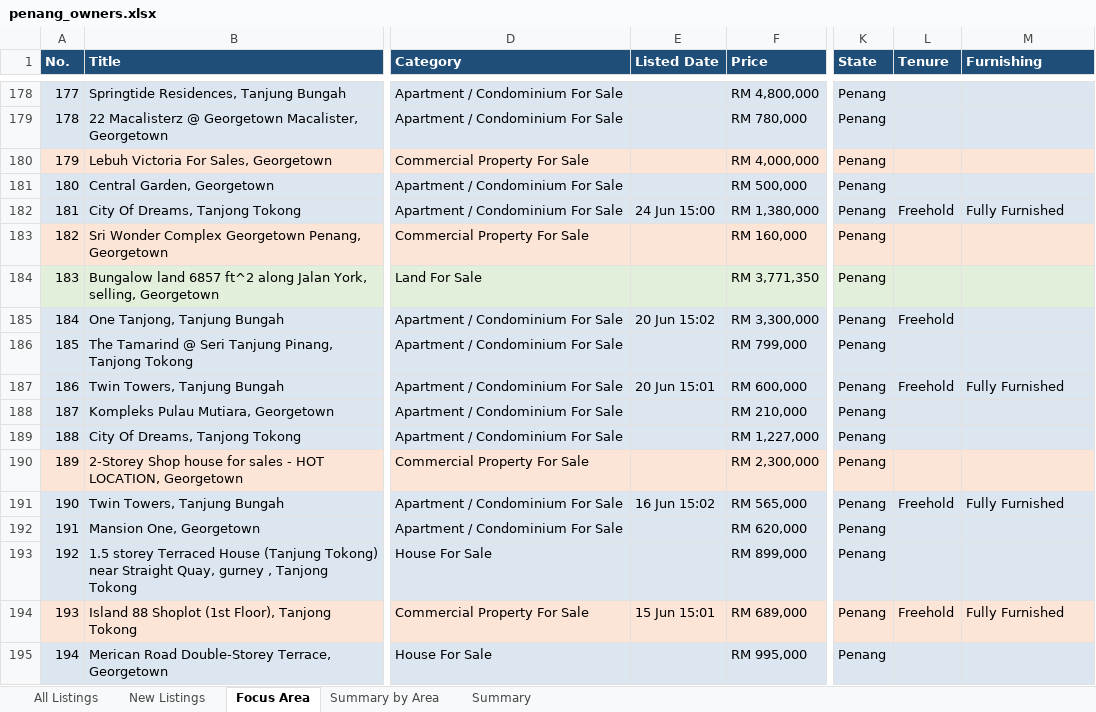
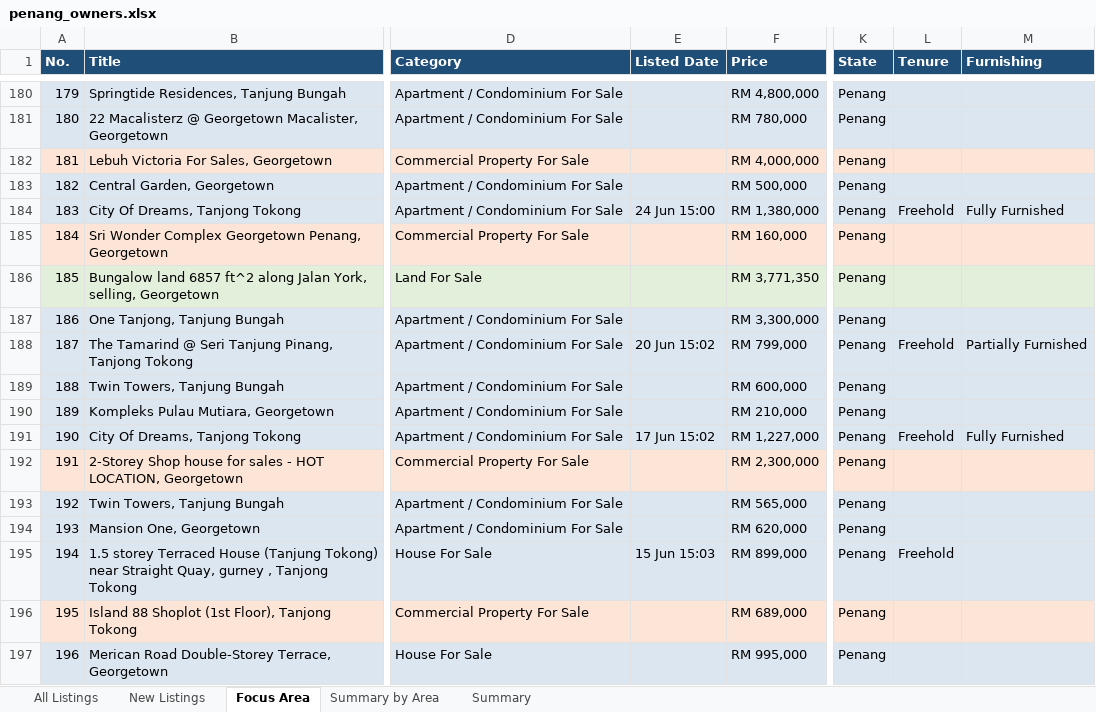
Before and after one commit to zac8632/zap8632, an Excel workbook: scripts/listings-pipeline/penang_owners.xlsx, sheet Focus Area, drawn as a sheet; only a part is shown, gaps mark what is left out; values as stored, in another font and other column widths than the file's, no borders; conditional formats not drawn; addresses are those after the commit; the diff covers the shown part only; the diff names each change by its address in the sheet, - before the commit and + after, or states it on an @@ line.

```diff
--- a/scripts/listings-pipeline/penang_owners.xlsx (sheet Focus Area)
+++ b/scripts/listings-pipeline/penang_owners.xlsx (sheet Focus Area)
@@ column A (No.) renumbered between rows 5 and 380 @@
-E187 (Listed Date): 20 Jun 15:02
+E187 (Listed Date): (empty)
-L187 (Tenure): Freehold
+L187 (Tenure): (empty)
-E188 (Listed Date): (empty)
+E188 (Listed Date): 20 Jun 15:02
-L188 (Tenure): (empty)
+L188 (Tenure): Freehold
-M188 (Furnishing): (empty)
+M188 (Furnishing): Partially Furnished
-E189 (Listed Date): 20 Jun 15:01
+E189 (Listed Date): (empty)
-L189 (Tenure): Freehold
+L189 (Tenure): (empty)
-M189 (Furnishing): Fully Furnished
+M189 (Furnishing): (empty)
-E191 (Listed Date): (empty)
+E191 (Listed Date): 17 Jun 15:02
-L191 (Tenure): (empty)
+L191 (Tenure): Freehold
-M191 (Furnishing): (empty)
+M191 (Furnishing): Fully Furnished
-E193 (Listed Date): 16 Jun 15:02
+E193 (Listed Date): (empty)
-L193 (Tenure): Freehold
+L193 (Tenure): (empty)
-M193 (Furnishing): Fully Furnished
+M193 (Furnishing): (empty)
-E195 (Listed Date): (empty)
+E195 (Listed Date): 15 Jun 15:03
-L195 (Tenure): (empty)
+L195 (Tenure): Freehold
-E196 (Listed Date): 15 Jun 15:01
+E196 (Listed Date): (empty)
-L196 (Tenure): Freehold
+L196 (Tenure): (empty)
-M196 (Furnishing): Fully Furnished
+M196 (Furnishing): (empty)
```
Also changed, not shown: 5 added rows, 9 removed rows, 4 moved rows and 179 edited cells elsewhere in this sheet, sheet All Listings, sheet New Listings, sheet Summary by Area, sheet Summary, hidden cells, 1 other file.
